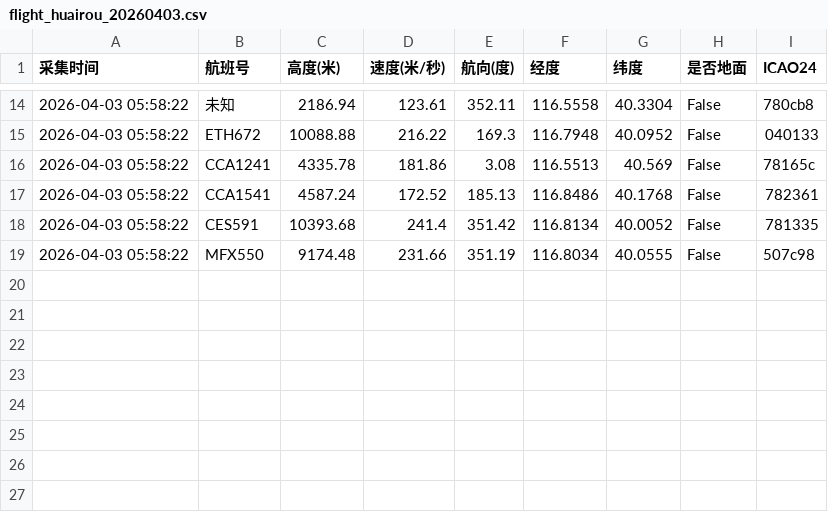
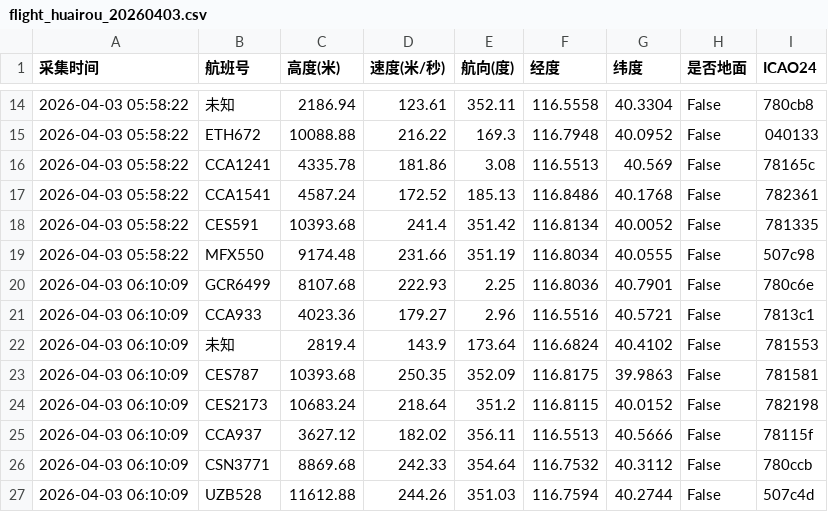
Before and after one commit to 5sncwcvt4h-star/plane, a CSV file: data/202604/flight_huairou_20260403.csv, drawn as a sheet; only a part is shown, gaps mark what is left out.

```diff
--- a/data/202604/flight_huairou_20260403.csv
+++ b/data/202604/flight_huairou_20260403.csv
@@ -19 +19,9 @@
 2026-04-03 05:58:22,MFX550,9174.48,231.66,351.19,116.8034,40.0555,False,507c98
+2026-04-03 06:10:09,GCR6499,8107.68,222.93,2.25,116.8036,40.7901,False,780c6e
+2026-04-03 06:10:09,CCA933,4023.36,179.27,2.96,116.5516,40.5721,False,7813c1
+2026-04-03 06:10:09,未知,2819.4,143.9,173.64,116.6824,40.4102,False,781553
+2026-04-03 06:10:09,CES787,10393.68,250.35,352.09,116.8175,39.9863,False,781581
+2026-04-03 06:10:09,CES2173,10683.24,218.64,351.2,116.8115,40.0152,False,782198
+2026-04-03 06:10:09,CCA937,3627.12,182.02,356.11,116.5513,40.5666,False,78115f
+2026-04-03 06:10:09,CSN3771,8869.68,242.33,354.64,116.7532,40.3112,False,780ccb
+2026-04-03 06:10:09,UZB528,11612.88,244.26,351.03,116.7594,40.2744,False,507c4d
```
